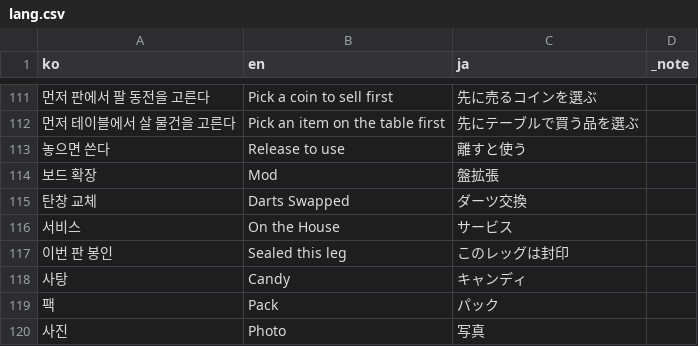
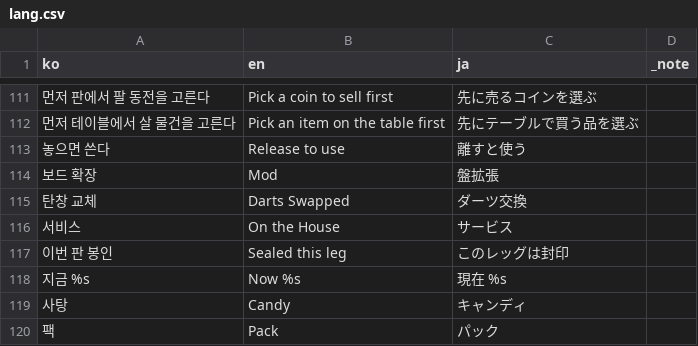
Before and after one commit to GGbong69/test-03, a CSV file: data/lang.csv, drawn as a sheet; only a part is shown, gaps mark what is left out; the shorter side is filled out with more unchanged rows; the diff names each change by its address in the sheet, - before the commit and + after, or states it on an @@ line.

```diff
--- a/data/lang.csv
+++ b/data/lang.csv
+row 118: 지금 %s | Now %s | 現在 %s
```
Also changed, not shown: 2 other files.
